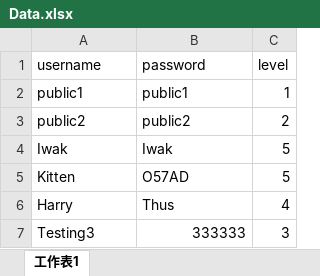
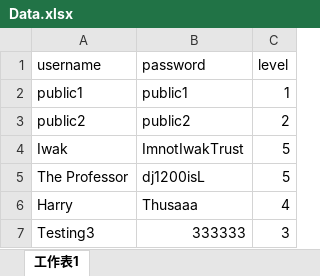
Before and after one commit to NotIwak/NotIwak.github.io, an Excel workbook: data/Data.xlsx, sheet 工作表1, drawn as a sheet; values as stored, in another font and other column widths than the file's, no borders; removed rows and columns are numbered as before the commit, all else as after; the diff names each change by its address in the sheet, - before the commit and + after, or states it on an @@ line.

Commit message:
Update User Data

```diff
--- a/data/Data.xlsx (sheet 工作表1)
+++ b/data/Data.xlsx (sheet 工作表1)
-B4 (password): Iwak
+B4 (password): ImnotIwakTrust
-row 5: Kitten | O57AD | 5
+row 5: The Professor | dj1200isL | 5
-B6 (password): Thus
+B6 (password): Thusaaa
```
